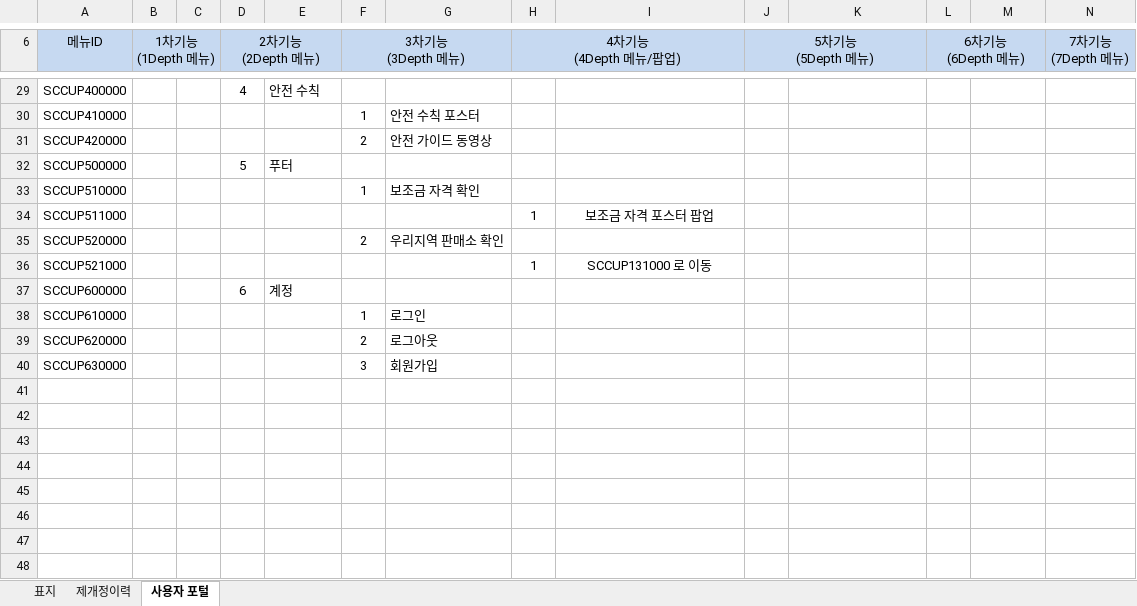
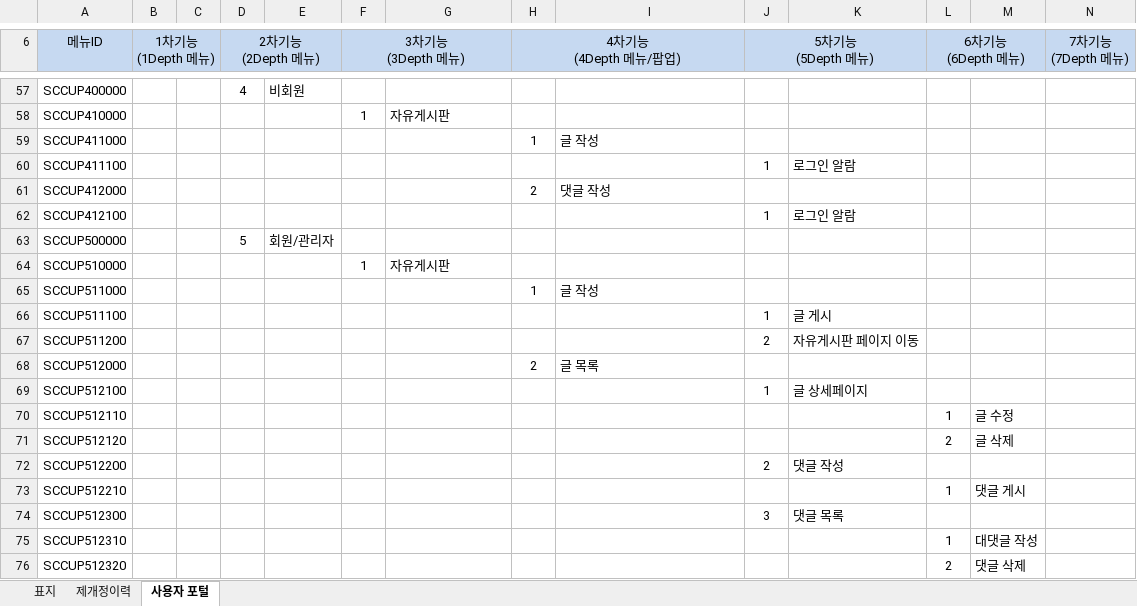
Before and after one commit to sosomm20141212/silver-car-community, an Excel workbook: _documents/메뉴구조도(KPC-SCC-IA01).xlsx, sheet 사용자 포털, drawn as a sheet; only a part is shown, gaps mark what is left out; values as stored, in another font and other column widths than the file's, no borders; charts and pictures not drawn; removed rows and columns are numbered as before the commit, all else as after; rows hold the shown columns only; the diff covers the shown part only; the diff names each change by its address in the sheet, - before the commit and + after, or states it on an @@ line.

```diff
--- a/_documents/메뉴구조도(KPC-SCC-IA01).xlsx (sheet 사용자 포털)
+++ b/_documents/메뉴구조도(KPC-SCC-IA01).xlsx (sheet 사용자 포털)
-E57: 안전 수칙
+E57: 비회원
-G58: 안전 수칙 포스터
+G58: 자유게시판
-row 31: SCCUP420000 |  |  |  |  | 2 | 안전 가이드 동영상
+row 59: SCCUP411000 |  |  |  |  |  |  | 1 | 글 작성
+row 60: SCCUP411100 |  |  |  |  |  |  |  |  | 1 | 로그인 알람
+row 61: SCCUP412000 |  |  |  |  |  |  | 2 | 댓글 작성
+row 62: SCCUP412100 |  |  |  |  |  |  |  |  | 1 | 로그인 알람
-E63: 푸터
+E63: 회원/관리자
-G64: 보조금 자격 확인
+G64: 자유게시판
-I65: 보조금 자격 포스터 팝업
+I65: 글 작성
-I65 alignment: center
+I65 alignment: left
-row 35: SCCUP520000 |  |  |  |  | 2 | 우리지역 판매소 확인
-row 36: SCCUP521000 |  |  |  |  |  |  | 1 | SCCUP131000 로 이동
-row 37: SCCUP600000 |  |  | 6 | 계정
-row 38: SCCUP610000 |  |  |  |  | 1 | 로그인
-row 39: SCCUP620000 |  |  |  |  | 2 | 로그아웃
-row 40: SCCUP630000 |  |  |  |  | 3 | 회원가입
+row 66: SCCUP511100 |  |  |  |  |  |  |  |  | 1 | 글 게시
+row 67: SCCUP511200 |  |  |  |  |  |  |  |  | 2 | 자유게시판 페이지 이동
+row 68: SCCUP512000 |  |  |  |  |  |  | 2 | 글 목록
+row 69: SCCUP512100 |  |  |  |  |  |  |  |  | 1 | 글 상세페이지
+row 70: SCCUP512110 |  |  |  |  |  |  |  |  |  |  | 1 | 글 수정
+row 71: SCCUP512120 |  |  |  |  |  |  |  |  |  |  | 2 | 글 삭제
+row 72: SCCUP512200 |  |  |  |  |  |  |  |  | 2 | 댓글 작성
+row 73: SCCUP512210 |  |  |  |  |  |  |  |  |  |  | 1 | 댓글 게시
+row 74: SCCUP512300 |  |  |  |  |  |  |  |  | 3 | 댓글 목록
+row 75: SCCUP512310 |  |  |  |  |  |  |  |  |  |  | 1 | 대댓글 작성
+row 76: SCCUP512320 |  |  |  |  |  |  |  |  |  |  | 2 | 댓글 삭제
```
Also changed, not shown: 33 added rows, 5 removed rows, 18 edited cells and cell formats elsewhere in this sheet, sheet 제개정이력, charts or pictures, _documents/1조간트차트.xlsx.
